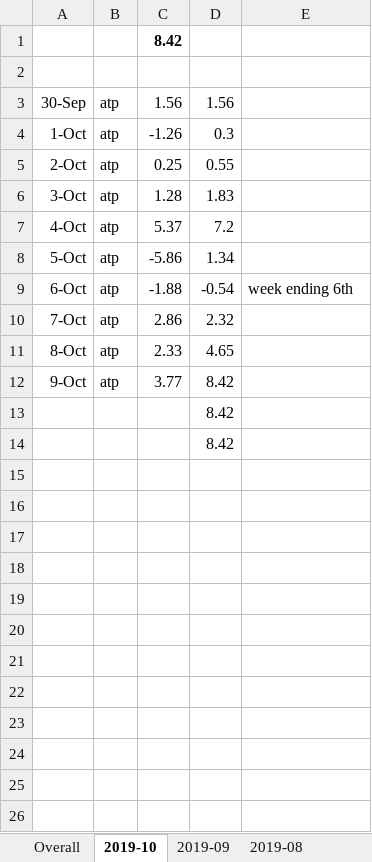
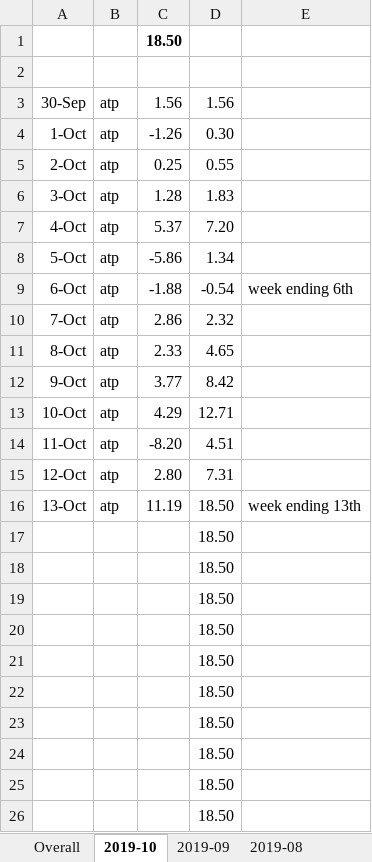
Before and after one commit to Tjorriemorrie/ufc, an Excel workbook: statement.xlsx, sheet 2019-10, drawn as a sheet; values as stored, in another font and other column widths than the file's, no borders; addresses are those after the commit; the diff names each change by its address in the sheet, - before the commit and + after, or states it on an @@ line.

```diff
--- a/statement.xlsx (sheet 2019-10)
+++ b/statement.xlsx (sheet 2019-10)
-C1: 8.42
+C1: 18.50
-D4: 0.3
+D4: 0.30
-D7: 7.2
+D7: 7.20
+row 13: 10-Oct | atp | 4.29 | 12.71
+row 14: 11-Oct | atp | -8.20 | 4.51
+row 15: 12-Oct | atp | 2.80 | 7.31
+row 16: 13-Oct | atp | 11.19 | 18.50 | week ending 13th
-D17:D18: 8.42
+D17:D18: 18.50
+row 19:  |  |  | 18.50
+row 20:  |  |  | 18.50
+row 21:  |  |  | 18.50
+row 22:  |  |  | 18.50
+row 23:  |  |  | 18.50
+row 24:  |  |  | 18.50
+row 25:  |  |  | 18.50
+row 26:  |  |  | 18.50
```
Also changed, not shown: sheet Overall, atp_mens/tabresults.xlsx, 2 other files.
